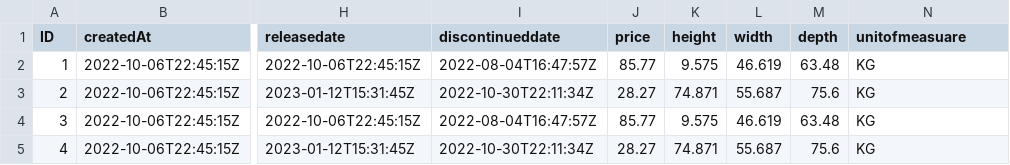
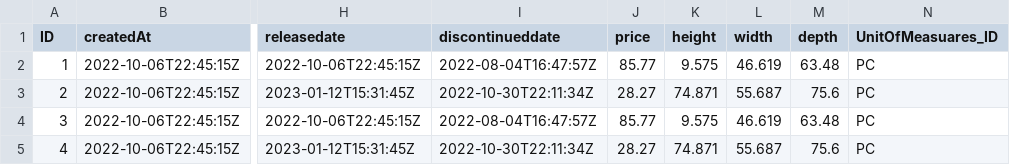
Before and after one commit to adja2207/P_CAP_GR1, a CSV file: db/data/com.logali-SalesItem.csv, drawn as a sheet; only a part is shown, gaps mark what is left out; the diff names each change by its address in the sheet, - before the commit and + after, or states it on an @@ line.

```diff
--- a/db/data/com.logali-SalesItem.csv
+++ b/db/data/com.logali-SalesItem.csv
-N1: unitofmeasuare
+N1: UnitOfMeasuares_ID
-N2:N5 (UnitOfMeasuares_ID): KG
+N2:N5 (UnitOfMeasuares_ID): PC
```
Also changed, not shown: db/data/com.logali-Sales.csv, 38 other files.
